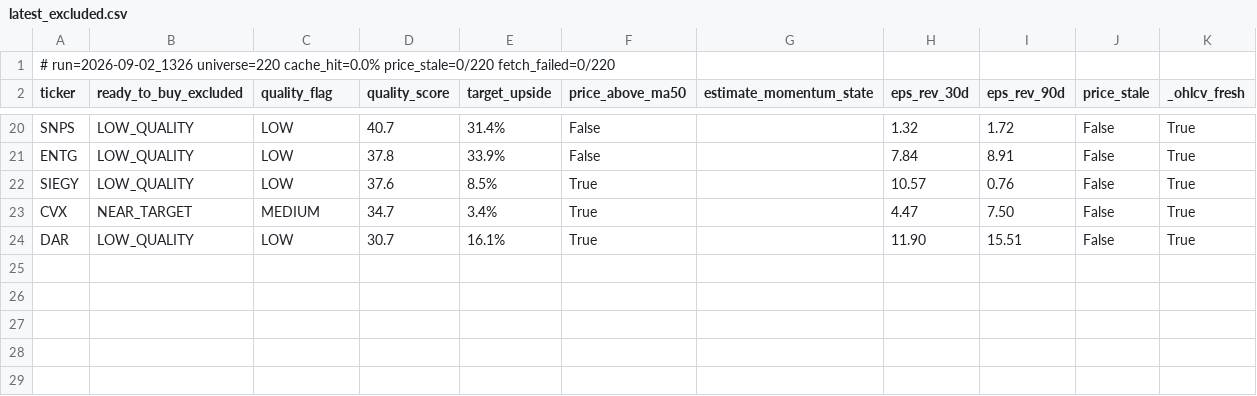
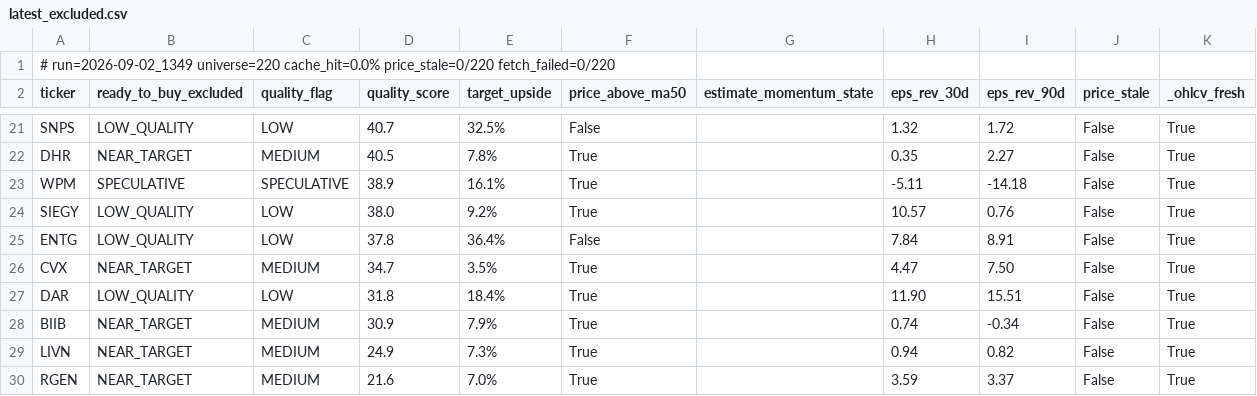
Before and after one commit to uvam3boy-stack/hunter-sk9m3xf7q2, a CSV file: latest_excluded.csv, drawn as a sheet; only a part is shown, gaps mark what is left out; removed rows and columns are numbered as before the commit, all else as after; the diff covers the shown part only; the diff names each change by its address in the sheet, - before the commit and + after, or states it on an @@ line.

```diff
--- a/latest_excluded.csv
+++ b/latest_excluded.csv
-A1 (ticker): # run=2026-09-02_1326 universe=220 cache_hit=0.0%…
+A1 (ticker): # run=2026-09-02_1349 universe=220 cache_hit=0.0%…
-E21 (target_upside): 31.4%
+E21 (target_upside): 32.5%
+row 22: DHR | NEAR_TARGET | MEDIUM | 40.5 | 7.8% | True |  | 0.35 | 2.27 | False | True
+row 23: WPM | SPECULATIVE | SPECULATIVE | 38.9 | 16.1% | True |  | -5.11 | -14.18 | False | True
+row 24: SIEGY | LOW_QUALITY | LOW | 38.0 | 9.2% | True |  | 10.57 | 0.76 | False | True
-E25 (target_upside): 33.9%
+E25 (target_upside): 36.4%
-row 22: SIEGY | LOW_QUALITY | LOW | 37.6 | 8.5% | True |  | 10.57 | 0.76 | False | True
-E26 (target_upside): 3.4%
+E26 (target_upside): 3.5%
-D27 (quality_score): 30.7
+D27 (quality_score): 31.8
-E27 (target_upside): 16.1%
+E27 (target_upside): 18.4%
+row 28: BIIB | NEAR_TARGET | MEDIUM | 30.9 | 7.9% | True |  | 0.74 | -0.34 | False | True
+row 29: LIVN | NEAR_TARGET | MEDIUM | 24.9 | 7.3% | True |  | 0.94 | 0.82 | False | True
+row 30: RGEN | NEAR_TARGET | MEDIUM | 21.6 | 7.0% | True |  | 3.59 | 3.37 | False | True
```
Also changed, not shown: 5 added rows, 4 removed rows and 23 edited cells elsewhere in this file, latest.csv, latest_quality_turns.csv, 2 other files.
